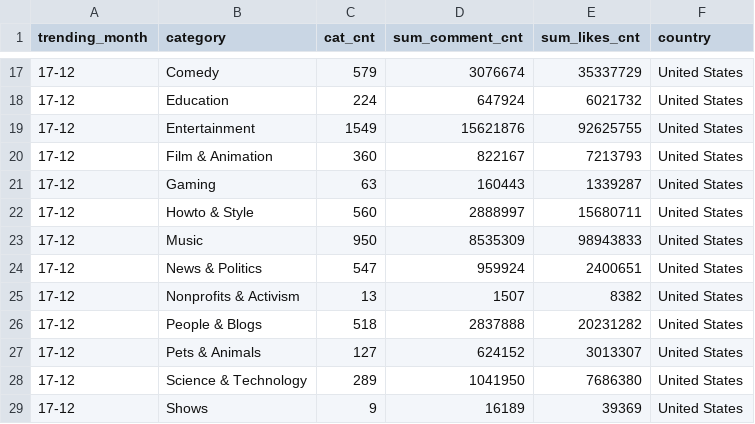
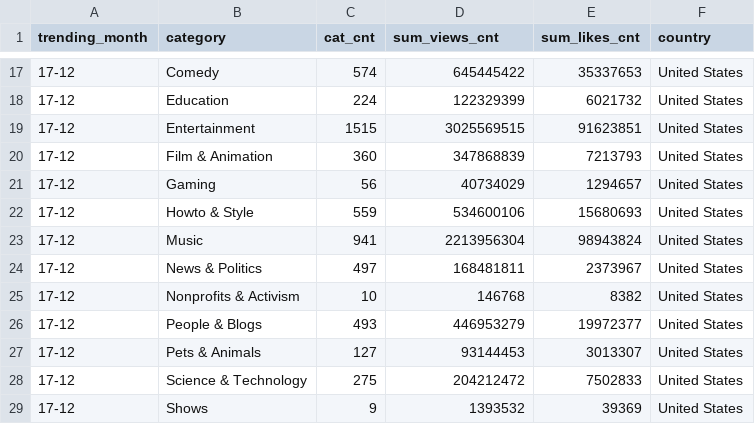
Before and after one commit to jingjuewang/Trending-YouTube-Data-Viz, a CSV file: us_mntly.csv, drawn as a sheet; only a part is shown, gaps mark what is left out; the diff covers the shown part only.

```diff
--- a/us_mntly.csv
+++ b/us_mntly.csv
@@ -1 +1 @@
-trending_month,category,cat_cnt,sum_comment_cnt,sum_likes_cnt,country
+trending_month,category,cat_cnt,sum_views_cnt,sum_likes_cnt,country
@@ -17,13 +17,13 @@ trending_month,category,cat_cnt,sum_comment_cnt,sum_likes_cnt,country
-17-12,Comedy,579,3076674,35337729,United States
-17-12,Education,224,647924,6021732,United States
-17-12,Entertainment,1549,15621876,92625755,United States
-17-12,Film & Animation,360,822167,7213793,United States
-17-12,Gaming,63,160443,1339287,United States
-17-12,Howto & Style,560,2888997,15680711,United States
-17-12,Music,950,8535309,98943833,United States
-17-12,News & Politics,547,959924,2400651,United States
-17-12,Nonprofits & Activism,13,1507,8382,United States
-17-12,People & Blogs,518,2837888,20231282,United States
-17-12,Pets & Animals,127,624152,3013307,United States
-17-12,Science & Technology,289,1041950,7686380,United States
-17-12,Shows,9,16189,39369,United States
+17-12,Comedy,574,645445422,35337653,United States
+17-12,Education,224,122329399,6021732,United States
+17-12,Entertainment,1515,3025569515,91623851,United States
+17-12,Film & Animation,360,347868839,7213793,United States
+17-12,Gaming,56,40734029,1294657,United States
+17-12,Howto & Style,559,534600106,15680693,United States
+17-12,Music,941,2213956304,98943824,United States
+17-12,News & Politics,497,168481811,2373967,United States
+17-12,Nonprofits & Activism,10,146768,8382,United States
+17-12,People & Blogs,493,446953279,19972377,United States
+17-12,Pets & Animals,127,93144453,3013307,United States
+17-12,Science & Technology,275,204212472,7502833,United States
+17-12,Shows,9,1393532,39369,United States
```
Also changed, not shown: 155 edited cells elsewhere in this file, ca_mntly.csv, de_mntly.csv, 17 other files.
